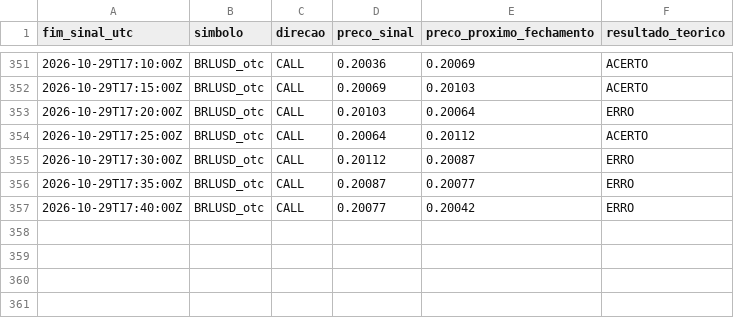
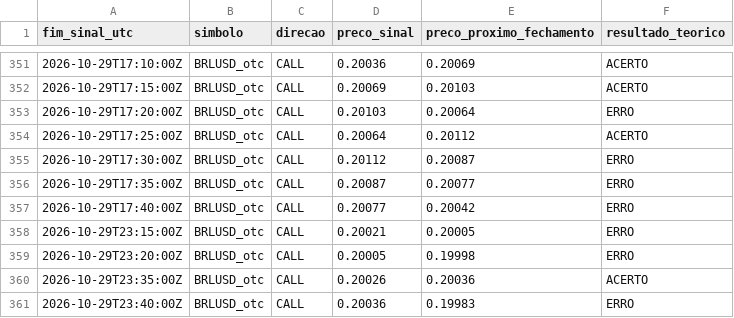
Before and after one commit to mateusteco/quotex-analisador, a CSV file: data/monitor_usdbrl_otc.csv, drawn as a sheet; only a part is shown, gaps mark what is left out.

```diff
--- a/data/monitor_usdbrl_otc.csv
+++ b/data/monitor_usdbrl_otc.csv
@@ -357 +357,5 @@ fim_sinal_utc,simbolo,direcao,preco_sinal,preco_proximo_fechamento,resultado_teo
 2026-10-29T17:40:00Z,BRLUSD_otc,CALL,0.20077,0.20042,ERRO
+2026-10-29T23:15:00Z,BRLUSD_otc,CALL,0.20021,0.20005,ERRO
+2026-10-29T23:20:00Z,BRLUSD_otc,CALL,0.20005,0.19998,ERRO
+2026-10-29T23:35:00Z,BRLUSD_otc,CALL,0.20026,0.20036,ACERTO
+2026-10-29T23:40:00Z,BRLUSD_otc,CALL,0.20036,0.19983,ERRO
```
